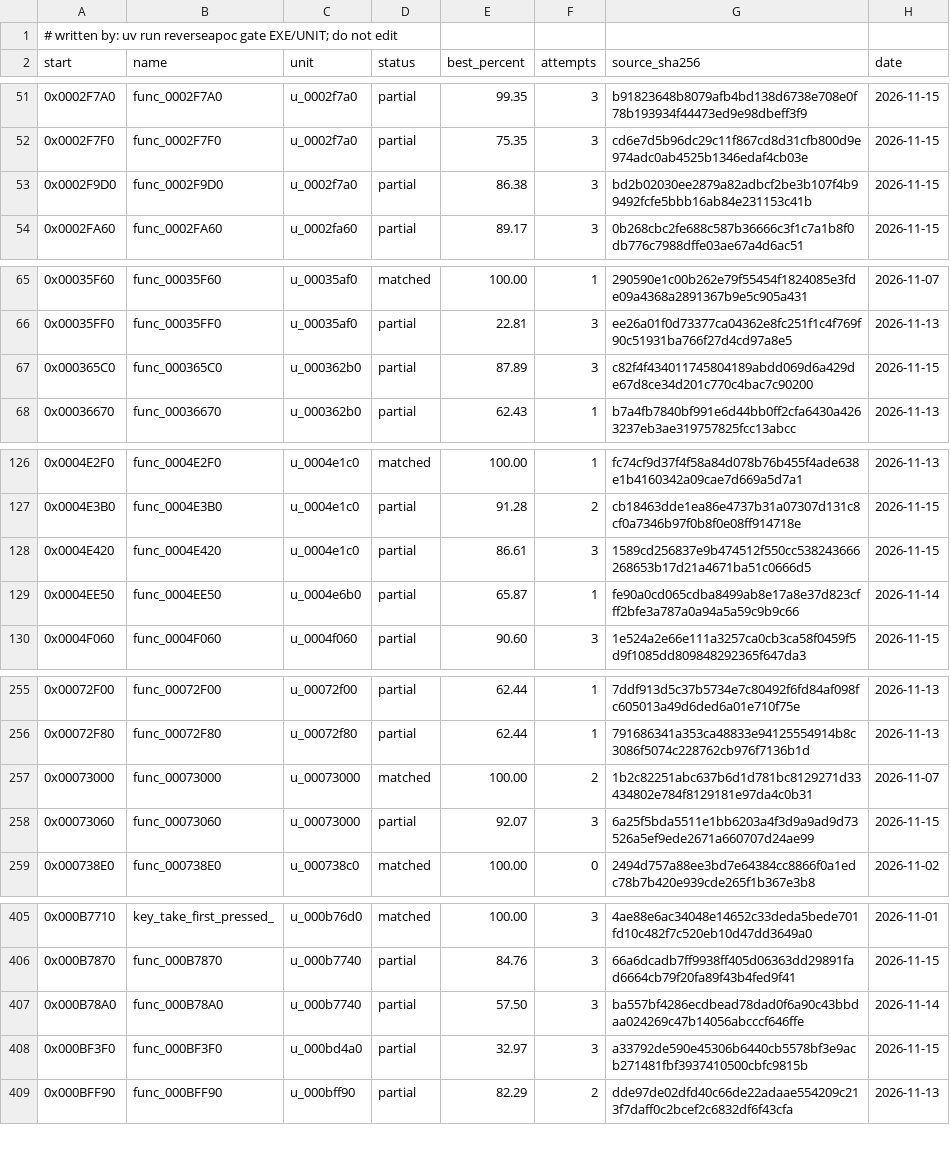
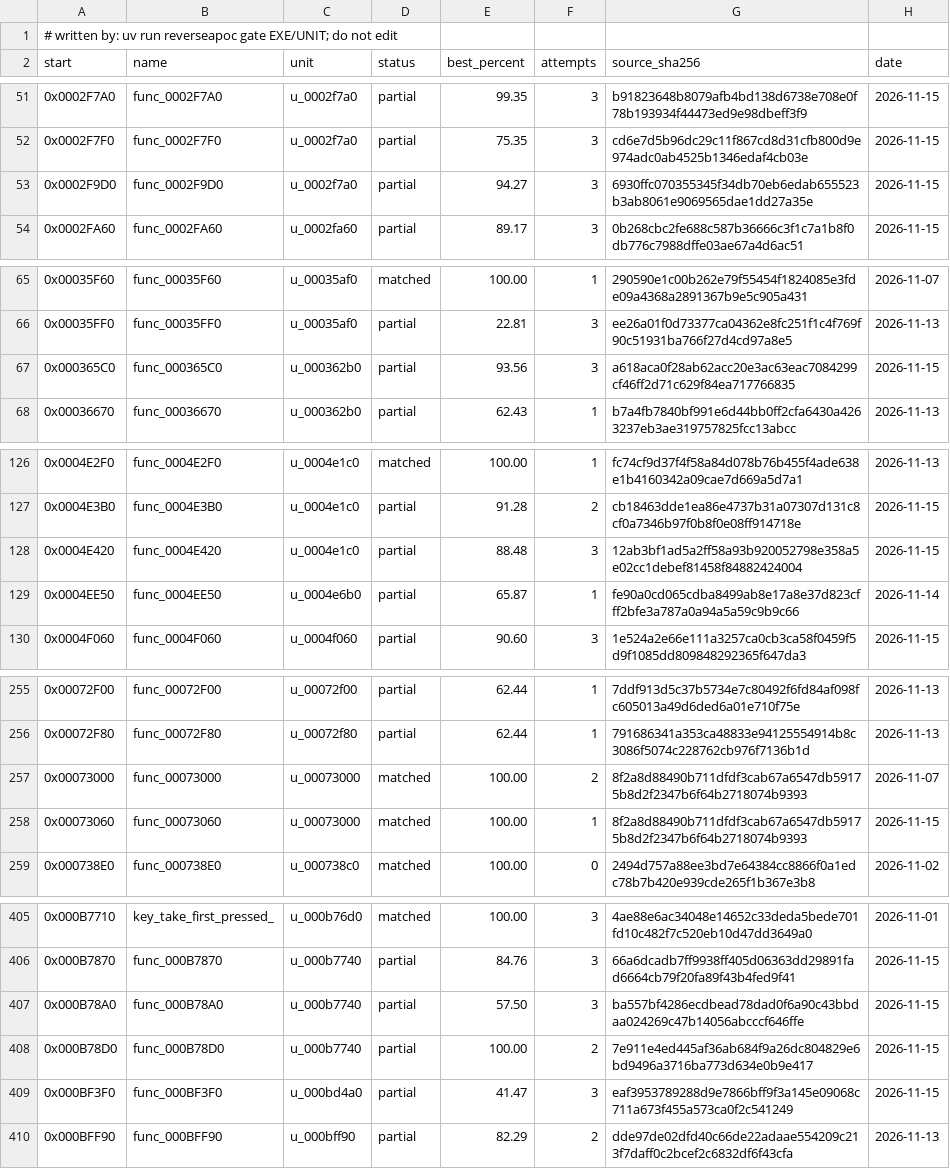
Before and after one commit to ayrtondenner/ReverseApoc, a CSV file: config/ufo2p/status.csv, drawn as a sheet; only a part is shown, gaps mark what is left out; the diff covers the shown part only.

```diff
--- a/config/ufo2p/status.csv
+++ b/config/ufo2p/status.csv
@@ -52,3 +52,3 @@ start,name,unit,status,best_percent,attempts,source_sha256,date
 0x0002F7F0,func_0002F7F0,u_0002f7a0,partial,75.35,3,cd6e7d5b96dc29c11f867cd8d31cfb800d9e974adc0ab4525b1346edaf4cb03e,2026-11-15
-0x0002F9D0,func_0002F9D0,u_0002f7a0,partial,86.38,3,bd2b02030ee2879a82adbcf2be3b107f4b99492fcfe5bbb16ab84e231153c41b,2026-11-15
+0x0002F9D0,func_0002F9D0,u_0002f7a0,partial,94.27,3,6930ffc070355345f34db70eb6edab655523b3ab8061e9069565dae1dd27a35e,2026-11-15
 0x0002FA60,func_0002FA60,u_0002fa60,partial,89.17,3,0b268cbc2fe688c587b36666c3f1c7a1b8f0db776c7988dffe03ae67a4d6ac51,2026-11-15
@@ -66,3 +66,3 @@ start,name,unit,status,best_percent,attempts,source_sha256,date
 0x00035FF0,func_00035FF0,u_00035af0,partial,22.81,3,ee26a01f0d73377ca04362e8fc251f1c4f769f90c51931ba766f27d4cd97a8e5,2026-11-13
-0x000365C0,func_000365C0,u_000362b0,partial,87.89,3,c82f4f434011745804189abdd069d6a429de67d8ce34d201c770c4bac7c90200,2026-11-15
+0x000365C0,func_000365C0,u_000362b0,partial,93.56,3,a618aca0f28ab62acc20e3ac63eac7084299cf46ff2d71c629f84ea717766835,2026-11-15
 0x00036670,func_00036670,u_000362b0,partial,62.43,1,b7a4fb7840bf991e6d44bb0ff2cfa6430a4263237eb3ae319757825fcc13abcc,2026-11-13
@@ -127,3 +127,3 @@ start,name,unit,status,best_percent,attempts,source_sha256,date
 0x0004E3B0,func_0004E3B0,u_0004e1c0,partial,91.28,2,cb18463dde1ea86e4737b31a07307d131c8cf0a7346b97f0b8f0e08ff914718e,2026-11-15
-0x0004E420,func_0004E420,u_0004e1c0,partial,86.61,3,1589cd256837e9b474512f550cc538243666268653b17d21a4671ba51c0666d5,2026-11-15
+0x0004E420,func_0004E420,u_0004e1c0,partial,88.48,3,12ab3bf1ad5a2ff58a93b920052798e358a5e02cc1debef81458f84882424004,2026-11-15
 0x0004EE50,func_0004EE50,u_0004e6b0,partial,65.87,1,fe90a0cd065cdba8499ab8e17a8e37d823cfff2bfe3a787a0a94a5a59c9b9c66,2026-11-14
@@ -256,4 +256,4 @@ start,name,unit,status,best_percent,attempts,source_sha256,date
 0x00072F80,func_00072F80,u_00072f80,partial,62.44,1,791686341a353ca48833e94125554914b8c3086f5074c228762cb976f7136b1d,2026-11-13
-0x00073000,func_00073000,u_00073000,matched,100.00,2,1b2c82251abc637b6d1d781bc8129271d33434802e784f8129181e97da4c0b31,2026-11-07
-0x00073060,func_00073060,u_00073000,partial,92.07,3,6a25f5bda5511e1bb6203a4f3d9a9ad9d73526a5ef9ede2671a660707d24ae99,2026-11-15
+0x00073000,func_00073000,u_00073000,matched,100.00,2,8f2a8d88490b711dfdf3cab67a6547db59175b8d2f2347b6f64b2718074b9393,2026-11-07
+0x00073060,func_00073060,u_00073000,matched,100.00,1,8f2a8d88490b711dfdf3cab67a6547db59175b8d2f2347b6f64b2718074b9393,2026-11-15
 0x000738E0,func_000738E0,u_000738c0,matched,100.00,0,2494d757a88ee3bd7e64384cc8866f0a1edc78b7b420e939cde265f1b367e3b8,2026-11-02
@@ -406,4 +406,5 @@ start,name,unit,status,best_percent,attempts,source_sha256,date
 0x000B7870,func_000B7870,u_000b7740,partial,84.76,3,66a6dcadb7ff9938ff405d06363dd29891fad6664cb79f20fa89f43b4fed9f41,2026-11-15
-0x000B78A0,func_000B78A0,u_000b7740,partial,57.50,3,ba557bf4286ecdbead78dad0f6a90c43bbdaa024269c47b14056abcccf646ffe,2026-11-14
-0x000BF3F0,func_000BF3F0,u_000bd4a0,partial,32.97,3,a33792de590e45306b6440cb5578bf3e9acb271481fbf3937410500cbfc9815b,2026-11-15
+0x000B78A0,func_000B78A0,u_000b7740,partial,57.50,3,ba557bf4286ecdbead78dad0f6a90c43bbdaa024269c47b14056abcccf646ffe,2026-11-15
+0x000B78D0,func_000B78D0,u_000b7740,partial,100.00,2,7e911e4ed445af36ab684f9a26dc804829e6bd9496a3716ba773d634e0b9e417,2026-11-15
+0x000BF3F0,func_000BF3F0,u_000bd4a0,partial,41.47,3,eaf3953789288d9e7866bff9f3a145e09068c711a673f455a573ca0f2c541249,2026-11-15
 0x000BFF90,func_000BFF90,u_000bff90,partial,82.29,2,dde97de02dfd40c66de22adaae554209c213f7daff0c2bcef2c6832df6f43cfa,2026-11-13
```
Also changed, not shown: 4 edited cells elsewhere in this file, 3 other files.
